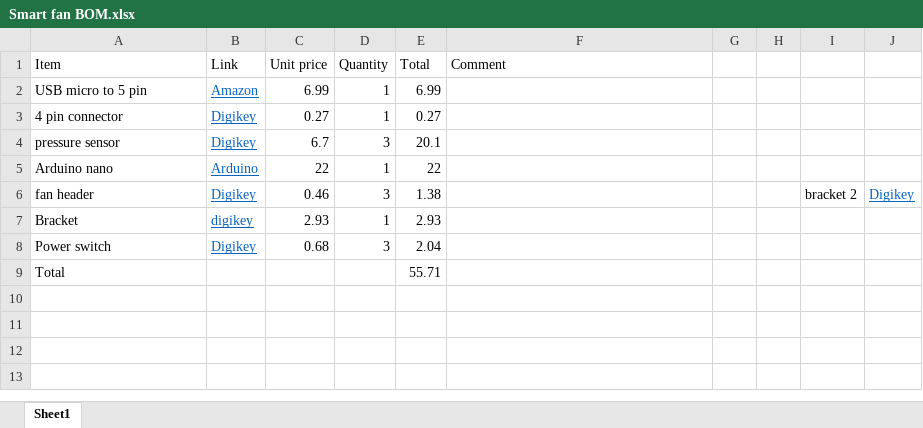
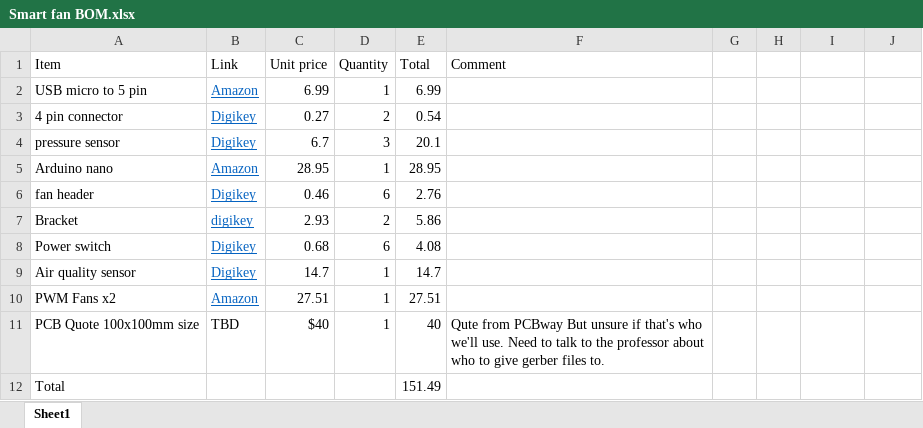
Before and after one commit to spoulter/BEE484_SmartFan, an Excel workbook: BOM/Smart fan BOM.xlsx, sheet Sheet1, drawn as a sheet; values as stored, in another font and other column widths than the file's, no borders; table styles not drawn; addresses are those after the commit; the diff names each change by its address in the sheet, - before the commit and + after, or states it on an @@ line.

Commit message:
Final BOM

```diff
--- a/BOM/Smart fan BOM.xlsx (sheet Sheet1)
+++ b/BOM/Smart fan BOM.xlsx (sheet Sheet1)
-D3 (Quantity): 1
+D3 (Quantity): 2
-E3 (Total): 0.27
+E3 (Total): 0.54
-B5 (Link): Arduino
+B5 (Link): Amazon
-C5 (Unit price): 22
+C5 (Unit price): 28.95
-E5 (Total): 22
+E5 (Total): 28.95
-D6 (Quantity): 3
+D6 (Quantity): 6
-E6 (Total): 1.38
+E6 (Total): 2.76
-I6: bracket 2
+I6: (empty)
-J6: Digikey
+J6: (empty)
-D7 (Quantity): 1
+D7 (Quantity): 2
-E7 (Total): 2.93
+E7 (Total): 5.86
-D8 (Quantity): 3
+D8 (Quantity): 6
-E8 (Total): 2.04
+E8 (Total): 4.08
+row 9: Air quality sensor | Digikey | 14.7 | 1 | 14.7
+row 10: PWM Fans x2 | Amazon | 27.51 | 1 | 27.51
+row 11: PCB Quote 100x100mm size | TBD | $40 | 1 | 40 | Qute from PCBway But unsure if that's who we'll use. Need to talk to the professor about who to give gerber files to.
-E12 (Total): 55.71
+E12 (Total): 151.49
```
